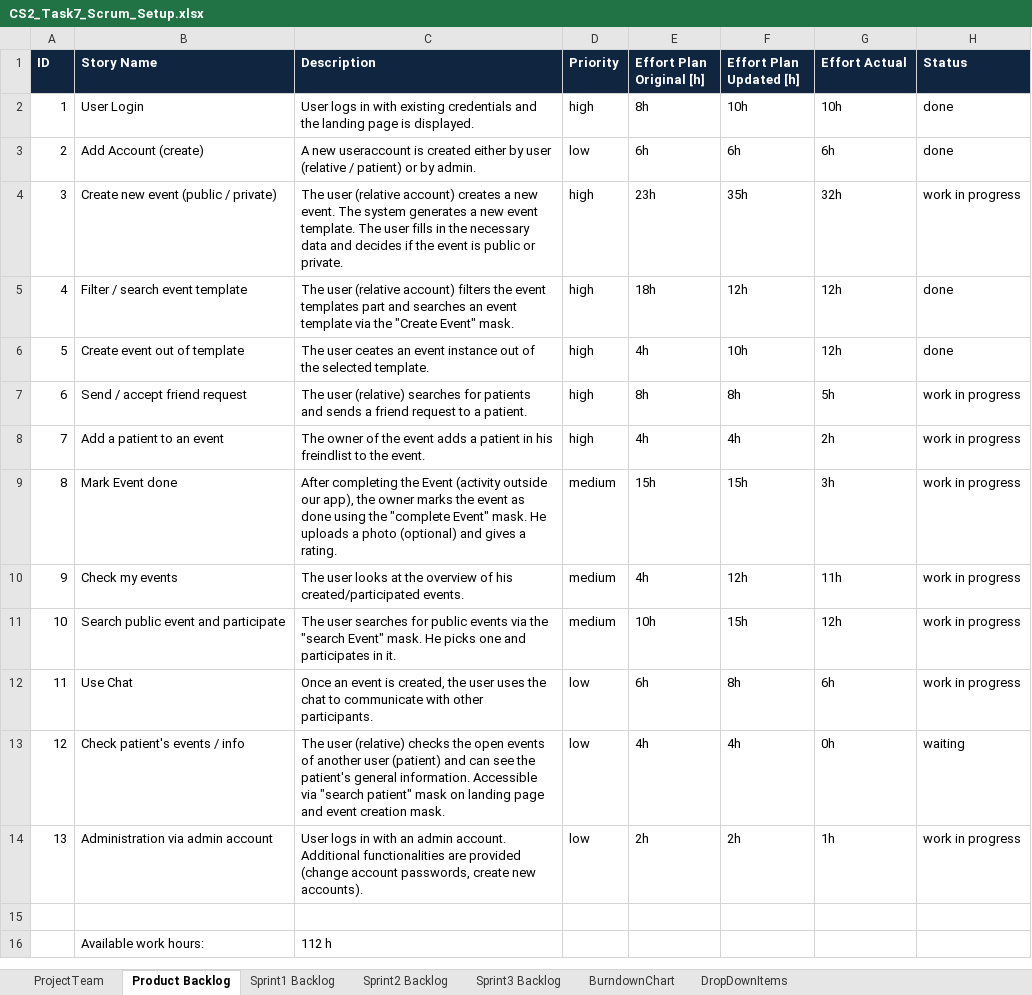
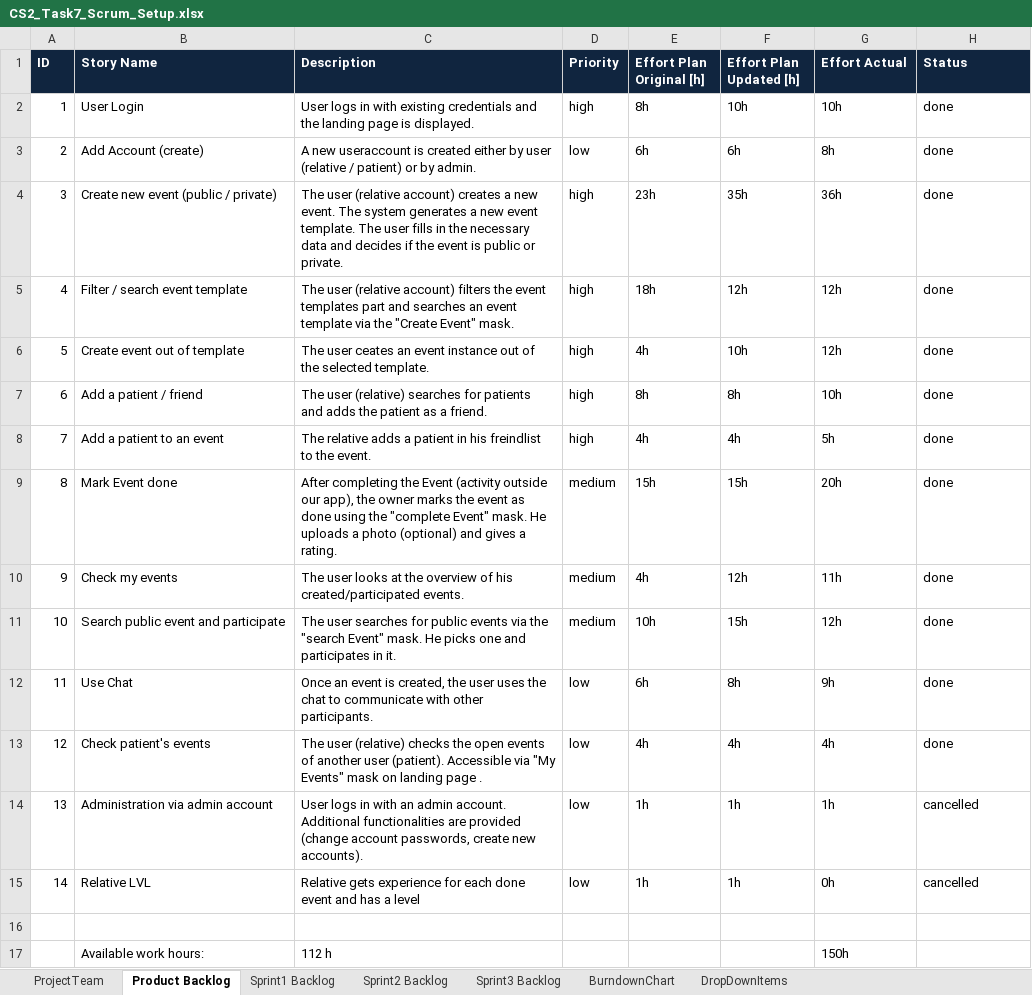
Before and after one commit to beyel3/ch.bfh.bti7081.s2020.black, an Excel workbook: doc/task07/CS2_Task7_Scrum_Setup.xlsx, sheet Product Backlog, drawn as a sheet; values as stored, in another font and other column widths than the file's, no borders; addresses are those after the commit; the diff names each change by its address in the sheet, - before the commit and + after, or states it on an @@ line.

```diff
--- a/doc/task07/CS2_Task7_Scrum_Setup.xlsx (sheet Product Backlog)
+++ b/doc/task07/CS2_Task7_Scrum_Setup.xlsx (sheet Product Backlog)
-G3 (Effort Actual): 6h
+G3 (Effort Actual): 8h
-G4 (Effort Actual): 32h
+G4 (Effort Actual): 36h
-H4 (Status): work in progress
+H4 (Status): done
-B7 (Story Name): Send / accept friend request
+B7 (Story Name): Add a patient / friend
-C7 (Description): …patients and sends a friend request to a patient.
+C7 (Description): …patients and adds the patient as a friend.
-G7 (Effort Actual): 5h
+G7 (Effort Actual): 10h
-H7:H12 (Status): work in progress
+H7:H12 (Status): done
-C8 (Description): The owner of the event adds a…
+C8 (Description): The relative adds a…
-G8 (Effort Actual): 2h
+G8 (Effort Actual): 5h
-G9 (Effort Actual): 3h
+G9 (Effort Actual): 20h
-G12 (Effort Actual): 6h
+G12 (Effort Actual): 9h
-B13 (Story Name): Check patient's events / info
+B13 (Story Name): Check patient's events
-C13 (Description): …another user (patient) and can see the patient's general information. Accessible via "search patient" mask on landing page and event creation mask.
+C13 (Description): …another user (patient). Accessible via "My Events" mask on landing page .
-G13 (Effort Actual): 0h
+G13 (Effort Actual): 4h
-H13 (Status): waiting
+H13 (Status): done
-E14 (Effort Plan Original [h]): 2h
+E14 (Effort Plan Original [h]): 1h
-F14 (Effort Plan Updated [h]): 2h
+F14 (Effort Plan Updated [h]): 1h
-H14 (Status): work in progress
+H14 (Status): cancelled
+row 15: 14 | Relative LVL | Relative gets experience for each done event and has a level | low | 1h | 1h | 0h | cancelled
-G17 (Effort Actual): (empty)
+G17 (Effort Actual): 150h
```
Also changed, not shown: sheet Sprint3 Backlog, sheet ProjectTeam, 2 other files.
